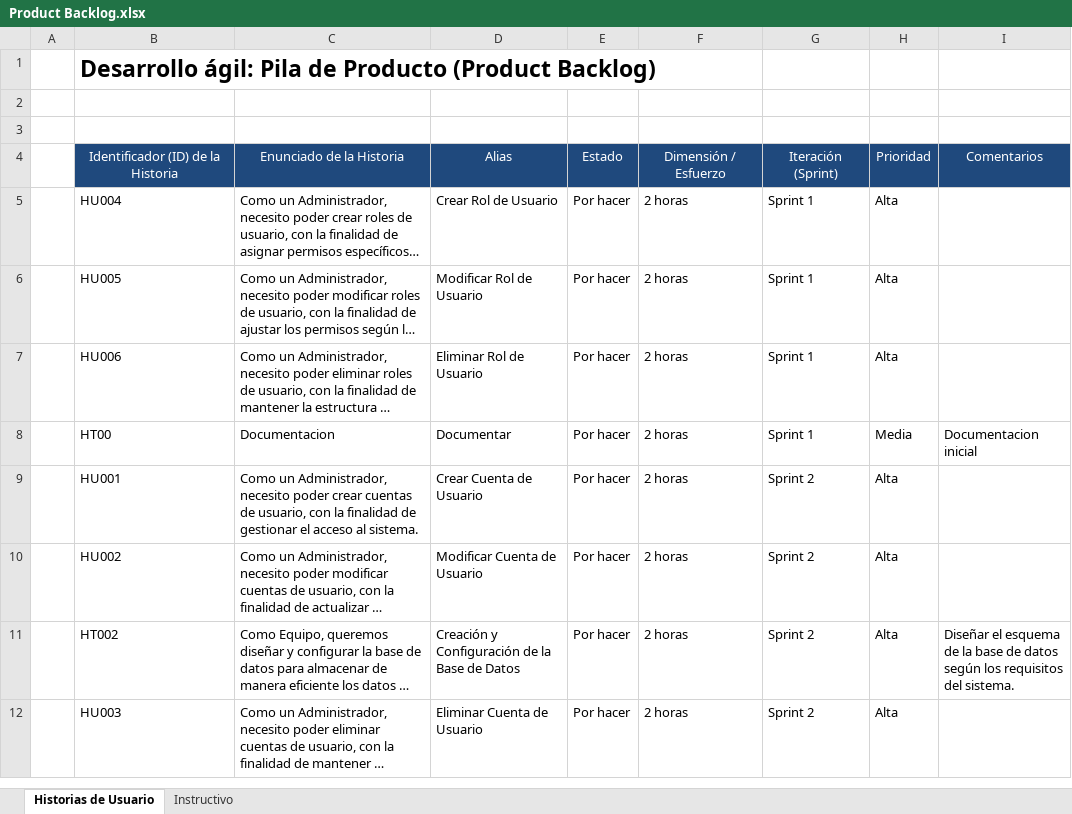
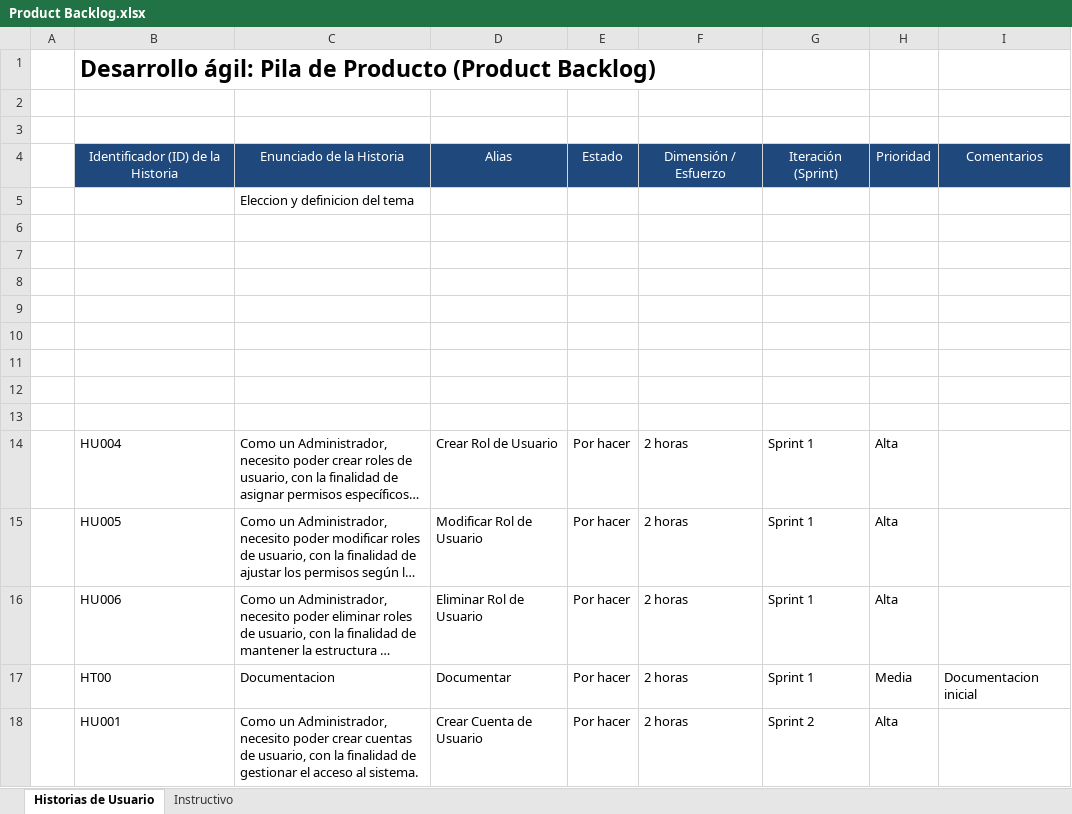
Before and after one commit to Andrew21plus/Proyecto_App_Inf_2, an Excel workbook: Documentacion/Product Backlog.xlsx, sheet Historias de Usuario, drawn as a sheet; only a part is shown; the shorter side is filled out with more unchanged rows; long unchanged cells end in …; values as stored, in another font and other column widths than the file's, no borders; the diff names each change by its address in the sheet, - before the commit and + after, or states it on an @@ line.

Commit message:
Update Product Backlog.xlsx

```diff
--- a/Documentacion/Product Backlog.xlsx (sheet Historias de Usuario)
+++ b/Documentacion/Product Backlog.xlsx (sheet Historias de Usuario)
+row 5:  |  | Eleccion y definicion del tema
+row 6: (empty)
+row 7: (empty)
+row 8: (empty)
+row 9: (empty)
+row 10: (empty)
+row 11: (empty)
+row 12: (empty)
+row 13: (empty)
```
